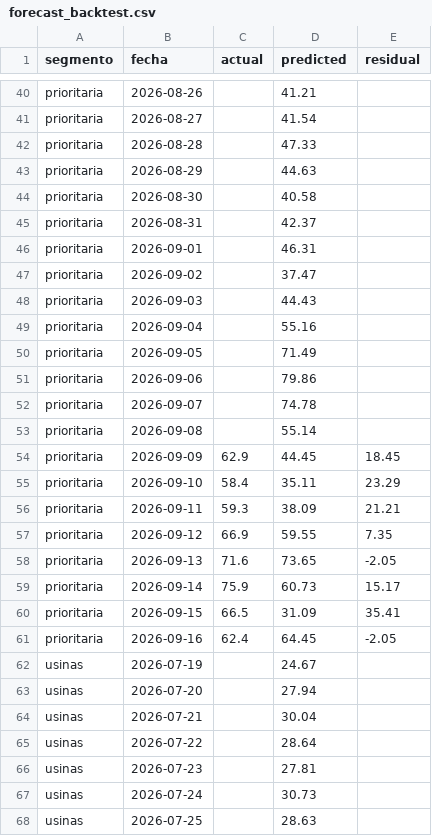
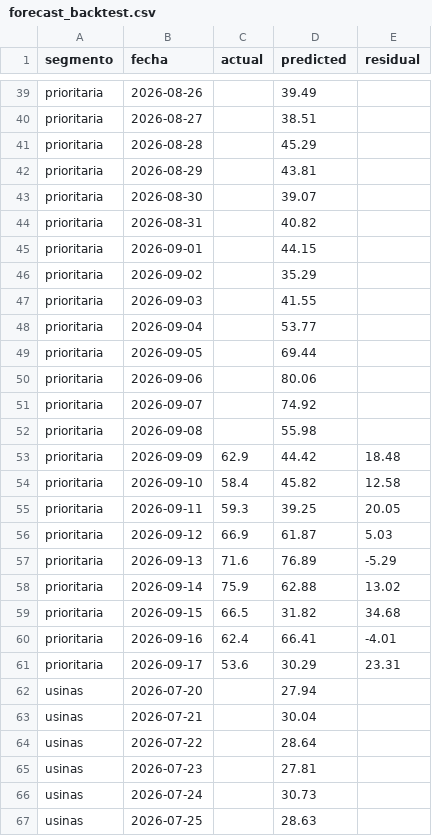
Before and after one commit to RodrigoManassero/estado-sistema-gas-rodrigo, a CSV file: public/data/forecast_backtest.csv, drawn as a sheet; only a part is shown, gaps mark what is left out; removed rows and columns are numbered as before the commit, all else as after; the diff covers the shown part only; the diff names each change by its address in the sheet, - before the commit and + after, or states it on an @@ line.

```diff
--- a/public/data/forecast_backtest.csv
+++ b/public/data/forecast_backtest.csv
-D39 (predicted): 41.21
+D39 (predicted): 39.49
-D40 (predicted): 41.54
+D40 (predicted): 38.51
-D41 (predicted): 47.33
+D41 (predicted): 45.29
-D42 (predicted): 44.63
+D42 (predicted): 43.81
-D43 (predicted): 40.58
+D43 (predicted): 39.07
-D44 (predicted): 42.37
+D44 (predicted): 40.82
-D45 (predicted): 46.31
+D45 (predicted): 44.15
-D46 (predicted): 37.47
+D46 (predicted): 35.29
-D47 (predicted): 44.43
+D47 (predicted): 41.55
-D48 (predicted): 55.16
+D48 (predicted): 53.77
-D49 (predicted): 71.49
+D49 (predicted): 69.44
-D50 (predicted): 79.86
+D50 (predicted): 80.06
-D51 (predicted): 74.78
+D51 (predicted): 74.92
-D52 (predicted): 55.14
+D52 (predicted): 55.98
-D53 (predicted): 44.45
+D53 (predicted): 44.42
-E53 (residual): 18.45
+E53 (residual): 18.48
-D54 (predicted): 35.11
+D54 (predicted): 45.82
-E54 (residual): 23.29
+E54 (residual): 12.58
-D55 (predicted): 38.09
+D55 (predicted): 39.25
-E55 (residual): 21.21
+E55 (residual): 20.05
-D56 (predicted): 59.55
+D56 (predicted): 61.87
-E56 (residual): 7.35
+E56 (residual): 5.03
-D57 (predicted): 73.65
+D57 (predicted): 76.89
-E57 (residual): -2.05
+E57 (residual): -5.29
-D58 (predicted): 60.73
+D58 (predicted): 62.88
-E58 (residual): 15.17
+E58 (residual): 13.02
-D59 (predicted): 31.09
+D59 (predicted): 31.82
-E59 (residual): 35.41
+E59 (residual): 34.68
-D60 (predicted): 64.45
+D60 (predicted): 66.41
-E60 (residual): -2.05
+E60 (residual): -4.01
-row 62: usinas | 2026-07-19 |  | 24.67
+row 61: prioritaria | 2026-09-17 | 53.6 | 30.29 | 23.31
```
Also changed, not shown: 2 added rows, 2 removed rows and 37 edited cells elsewhere in this file, public/data/daily.csv, public/data/enargas_ps.csv, 22 other files.
